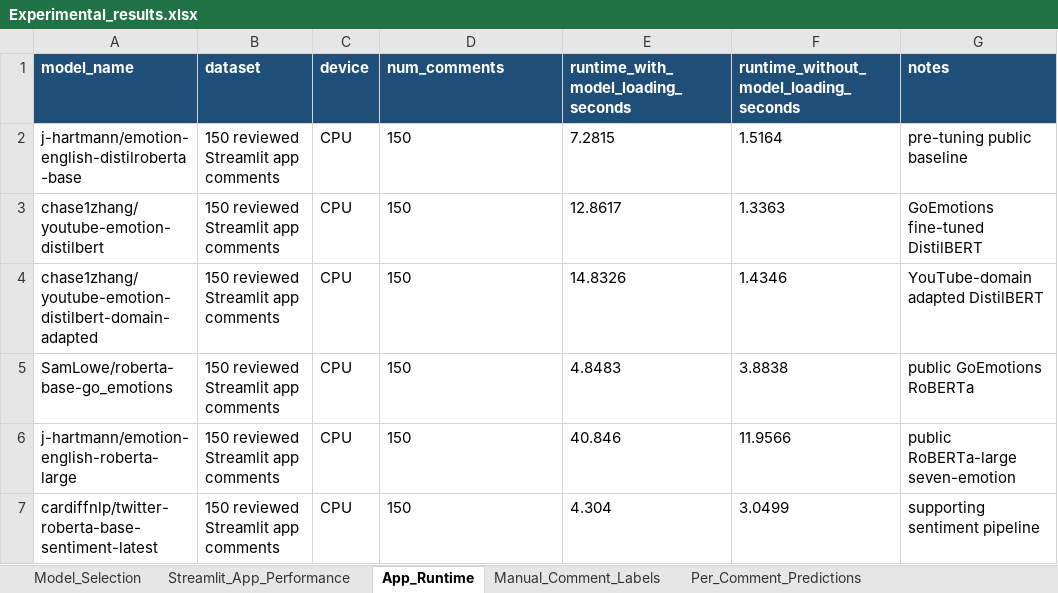
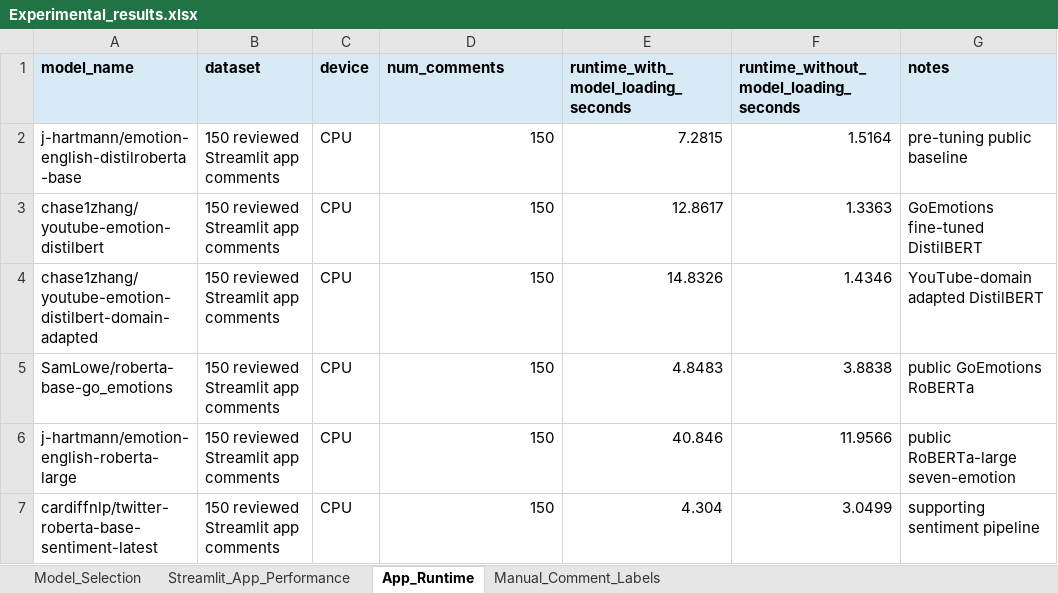
Before and after one commit to chasezhang1999/youtube-emotion-analyzer, an Excel workbook: experiments/Experimental_results.xlsx, sheet App_Runtime, drawn as a sheet; values as stored, in another font and other column widths than the file's, no borders; the diff names each change by its address in the sheet, - before the commit and + after, or states it on an @@ line.

```diff
--- a/experiments/Experimental_results.xlsx (sheet App_Runtime)
+++ b/experiments/Experimental_results.xlsx (sheet App_Runtime)
-sheet tab: Per_Comment_Predictions
@@ A1:G1 fill: #1F4E78 → #D9EAF7, text colour: #FFFFFF → black @@
-D2:F7 alignment: left
+D2:F7 alignment: right
```
Also changed, not shown: sheet Streamlit_App_Performance, sheet Manual_Comment_Labels, sheet Model_Selection, other sheet tabs, 3 other files.
